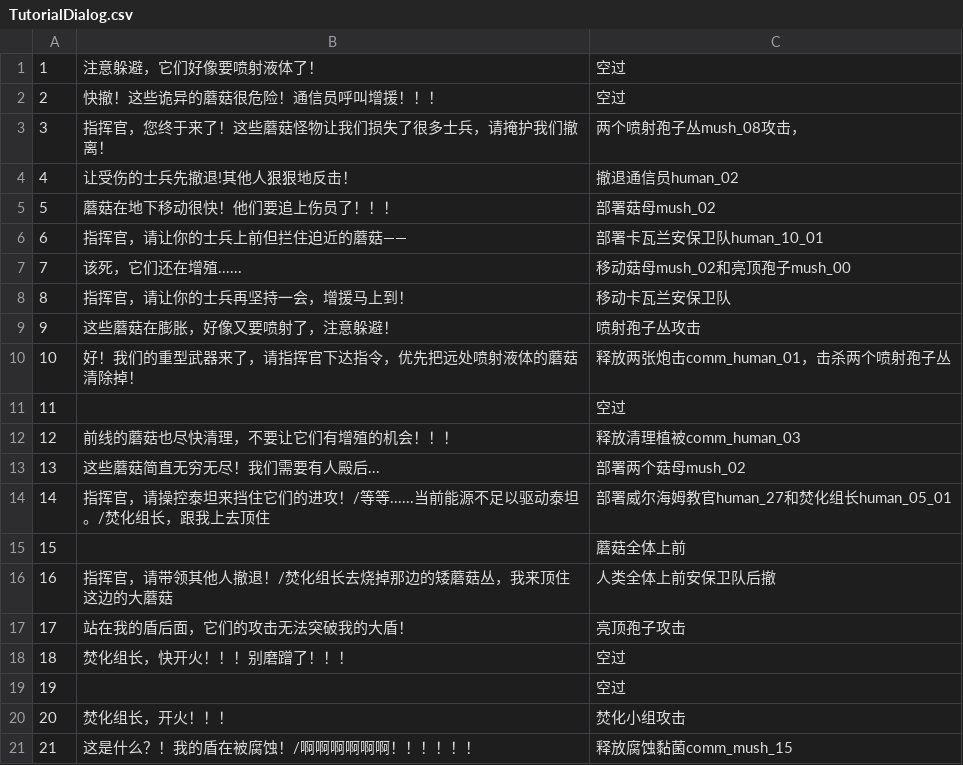
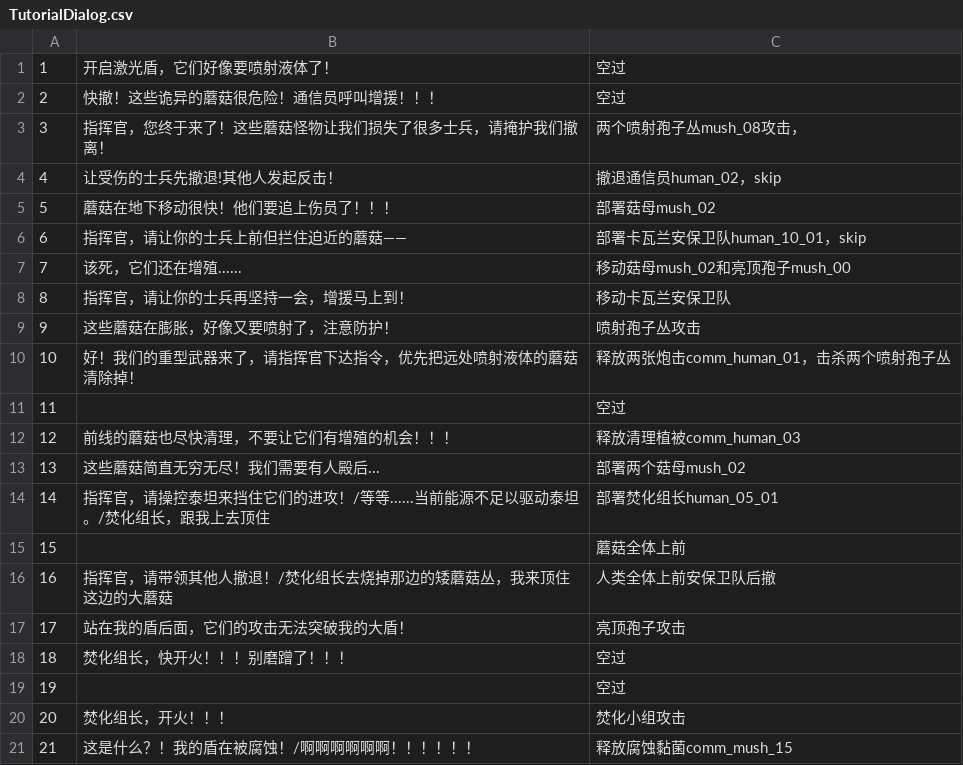
Before and after one commit to Archer-du/OuterStray, a CSV file: Assets/Tutorial/TutorialDialog.csv, drawn as a sheet.

Commit message:
update tutorial

```diff
--- a/Assets/Tutorial/TutorialDialog.csv
+++ b/Assets/Tutorial/TutorialDialog.csv
@@ -1,10 +1,10 @@
-1,注意躲避，它们好像要喷射液体了！,空过
+1,开启激光盾，它们好像要喷射液体了！,空过
 2,快撤！这些诡异的蘑菇很危险！通信员呼叫增援！！！,空过
 3,指挥官，您终于来了！这些蘑菇怪物让我们损失了很多士兵，请掩护我们撤离！,两个喷射孢子丛mush_08攻击，
-4,让受伤的士兵先撤退!其他人狠狠地反击！,撤退通信员human_02
+4,让受伤的士兵先撤退!其他人发起反击！,撤退通信员human_02，skip
 5,蘑菇在地下移动很快！他们要追上伤员了！！！,部署菇母mush_02
-6,指挥官，请让你的士兵上前但拦住迫近的蘑菇——,部署卡瓦兰安保卫队human_10_01
+6,指挥官，请让你的士兵上前但拦住迫近的蘑菇——,部署卡瓦兰安保卫队human_10_01，skip
 7,该死，它们还在增殖......,移动菇母mush_02和亮顶孢子mush_00
 8,指挥官，请让你的士兵再坚持一会，增援马上到！,移动卡瓦兰安保卫队
-9,这些蘑菇在膨胀，好像又要喷射了，注意躲避！,喷射孢子丛攻击
+9,这些蘑菇在膨胀，好像又要喷射了，注意防护！,喷射孢子丛攻击
 10,好！我们的重型武器来了，请指挥官下达指令，优先把远处喷射液体的蘑菇清除掉！,释放两张炮击comm_human_01，击杀两个喷射孢子丛
@@ -13,3 +13,3 @@
 13,这些蘑菇简直无穷无尽！我们需要有人殿后...,部署两个菇母mush_02
-14,指挥官，请操控泰坦来挡住它们的进攻！/等等......当前能源不足以驱动泰坦。/焚化组长，跟我上去顶住,部署威尔海姆教官human_27和焚化组长human_05_01
+14,指挥官，请操控泰坦来挡住它们的进攻！/等等......当前能源不足以驱动泰坦。/焚化组长，跟我上去顶住,部署焚化组长human_05_01
 15,,蘑菇全体上前
```
Also changed, not shown: 15 other files.
